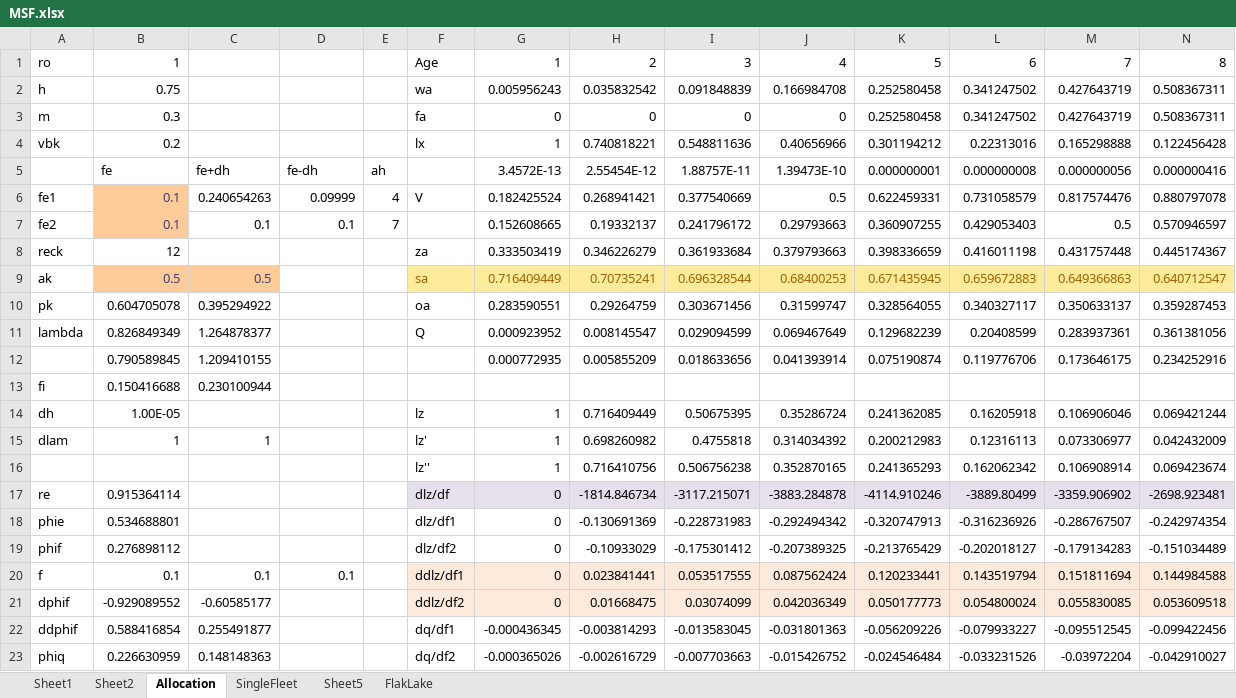
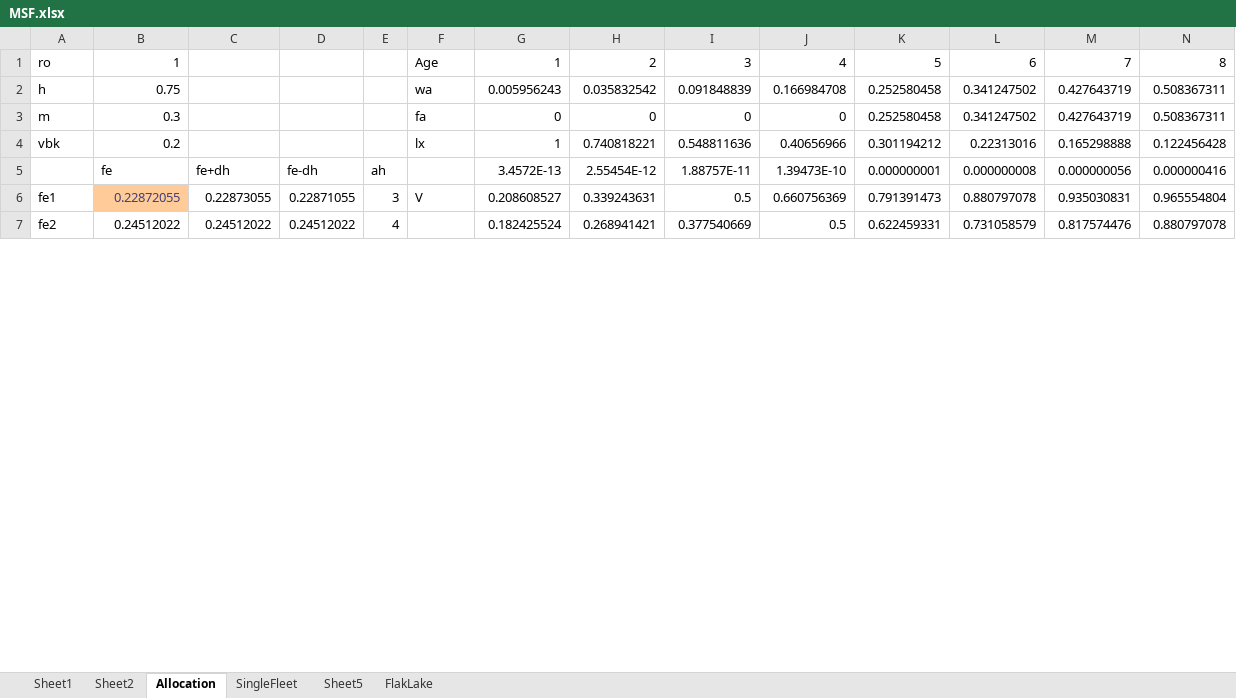
Before and after one commit to smartell/iSCAM, an Excel workbook: examples/MSF.xlsx, sheet Allocation, drawn as a sheet; only a part is shown; values as stored, in another font and other column widths than the file's, no borders; charts and pictures not drawn; removed rows and columns are numbered as before the commit, all else as after; rows hold the shown columns only; the diff covers the shown part only; the diff names each change by its address in the sheet, - before the commit and + after, or states it on an @@ line.

```diff
--- a/examples/MSF.xlsx (sheet Allocation)
+++ b/examples/MSF.xlsx (sheet Allocation)
+row 6: fe1 | 0.22872055 | 0.22873055 | 0.22871055 | 3 | V | 0.208608527 | 0.339243631 | 0.5 | 0.660756369 | 0.791391473 | 0.880797078 | 0.935030831 | 0.965554804
-A7: fe1
+A7: fe2
-B7: 0.1
+B7: 0.24512022
@@ B7 fill: #FFCC99 → none, text colour: #3F3F76 → black @@
-C7: 0.240654263
+C7: 0.24512022
-D7: 0.09999
+D7: 0.24512022
-F7: V
+F7: (empty)
-row 7: fe2 | 0.1 | 0.1 | 0.1 | 7 |  | 0.152608665 | 0.19332137 | 0.241796172 | 0.29793663 | 0.360907255 | 0.429053403 | 0.5 | 0.570946597
-row 8: reck | 12 |  |  |  | za | 0.333503419 | 0.346226279 | 0.361933684 | 0.379793663 | 0.398336659 | 0.416011198 | 0.431757448 | 0.445174367
-row 9: ak | 0.5 | 0.5 |  |  | sa | 0.716409449 | 0.70735241 | 0.696328544 | 0.68400253 | 0.671435945 | 0.659672883 | 0.649366863 | 0.640712547
-row 10: pk | 0.604705078 | 0.395294922 |  |  | oa | 0.283590551 | 0.29264759 | 0.303671456 | 0.31599747 | 0.328564055 | 0.340327117 | 0.350633137 | 0.359287453
-row 11: lambda | 0.826849349 | 1.264878377 |  |  | Q | 0.000923952 | 0.008145547 | 0.029094599 | 0.069467649 | 0.129682239 | 0.20408599 | 0.283937361 | 0.361381056
-row 12:  | 0.790589845 | 1.209410155 |  |  |  | 0.000772935 | 0.005855209 | 0.018633656 | 0.041393914 | 0.075190874 | 0.119776706 | 0.173646175 | 0.234252916
-row 13: fi | 0.150416688 | 0.230100944
-row 14: dh | 1.00E-05 |  |  |  | lz | 1 | 0.716409449 | 0.50675395 | 0.35286724 | 0.241362085 | 0.16205918 | 0.106906046 | 0.069421244
-row 15: dlam | 1 | 1 |  |  | lz' | 1 | 0.698260982 | 0.4755818 | 0.314034392 | 0.200212983 | 0.12316113 | 0.073306977 | 0.042432009
-row 16:  |  |  |  |  | lz'' | 1 | 0.716410756 | 0.506756238 | 0.352870165 | 0.241365293 | 0.162062342 | 0.106908914 | 0.069423674
-row 17: re | 0.915364114 |  |  |  | dlz/df | 0 | -1814.846734 | -3117.215071 | -3883.284878 | -4114.910246 | -3889.80499 | -3359.906902 | -2698.923481
-row 18: phie | 0.534688801 |  |  |  | dlz/df1 | 0 | -0.130691369 | -0.228731983 | -0.292494342 | -0.320747913 | -0.316236926 | -0.286767507 | -0.242974354
-row 19: phif | 0.276898112 |  |  |  | dlz/df2 | 0 | -0.10933029 | -0.175301412 | -0.207389325 | -0.213765429 | -0.202018127 | -0.179134283 | -0.151034489
-row 20: f | 0.1 | 0.1 | 0.1 |  | ddlz/df1 | 0 | 0.023841441 | 0.053517555 | 0.087562424 | 0.120233441 | 0.143519794 | 0.151811694 | 0.144984588
-row 21: dphif | -0.929089552 | -0.60585177 |  |  | ddlz/df2 | 0 | 0.01668475 | 0.03074099 | 0.042036349 | 0.050177773 | 0.054800024 | 0.055830085 | 0.053609518
-row 22: ddphif | 0.588416854 | 0.255491877 |  |  | dq/df1 | -0.000436345 | -0.003814293 | -0.013583045 | -0.031801363 | -0.056209226 | -0.079933227 | -0.095512545 | -0.099422456
-row 23: phiq | 0.226630959 | 0.148148363 |  |  | dq/df2 | -0.000365026 | -0.002616729 | -0.007703663 | -0.015426752 | -0.024546484 | -0.033231526 | -0.03972204 | -0.042910027
```
Also changed, not shown: 41 added rows, 25 removed rows and 26 edited cells elsewhere in this sheet, sheet Sheet2, charts or pictures, 2 other files.
